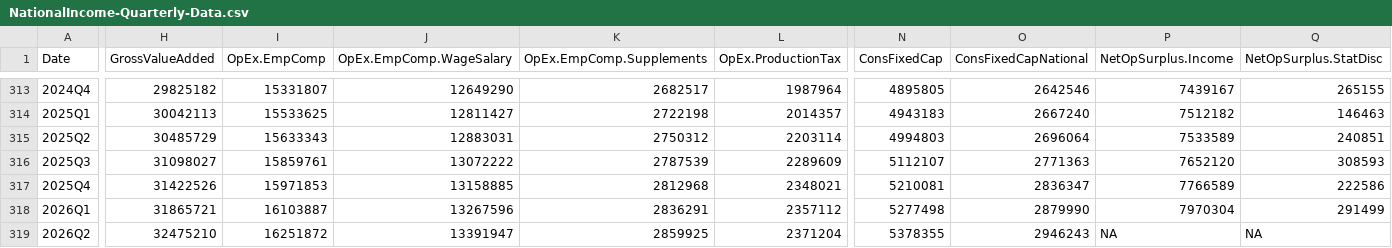
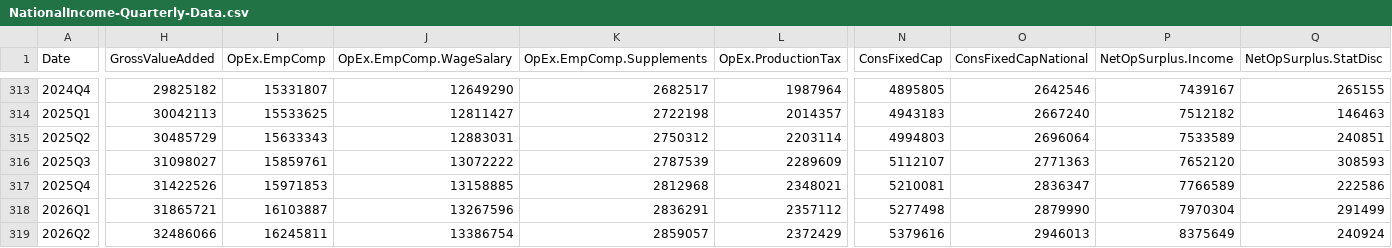
Before and after one commit to AguilarMike/marketobservatory, a CSV file: data/NationalIncome-Quarterly-Data.csv, drawn as a sheet; only a part is shown, gaps mark what is left out; the diff covers the shown part only; the diff names each change by its address in the sheet, - before the commit and + after, or states it on an @@ line.

```diff
--- a/data/NationalIncome-Quarterly-Data.csv
+++ b/data/NationalIncome-Quarterly-Data.csv
-H319 (GrossValueAdded): 32475210
+H319 (GrossValueAdded): 32486066
-I319 (OpEx.EmpComp): 16251872
+I319 (OpEx.EmpComp): 16245811
-J319 (OpEx.EmpComp.WageSalary): 13391947
+J319 (OpEx.EmpComp.WageSalary): 13386754
-K319 (OpEx.EmpComp.Supplements): 2859925
+K319 (OpEx.EmpComp.Supplements): 2859057
-L319 (OpEx.ProductionTax): 2371204
+L319 (OpEx.ProductionTax): 2372429
-N319 (ConsFixedCap): 5378355
+N319 (ConsFixedCap): 5379616
-O319 (ConsFixedCapNational): 2946243
+O319 (ConsFixedCapNational): 2946013
-P319 (NetOpSurplus.Income): NA
+P319 (NetOpSurplus.Income): 8375649
-Q319 (NetOpSurplus.StatDisc): NA
+Q319 (NetOpSurplus.StatDisc): 240924
```
Also changed, not shown: 8 edited cells elsewhere in this file, data/CorpIncome-Quarterly-Data.csv, 10 other files.
